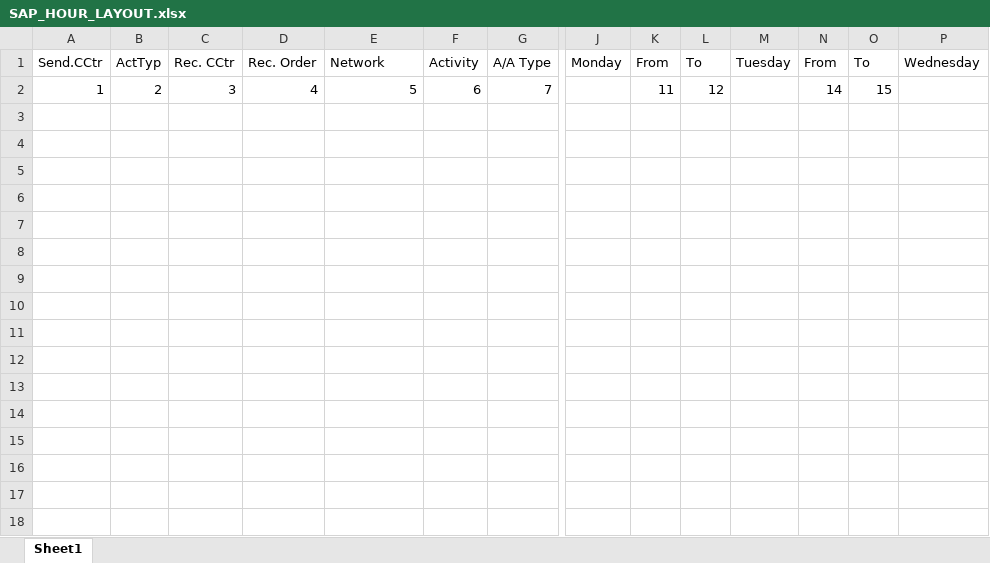
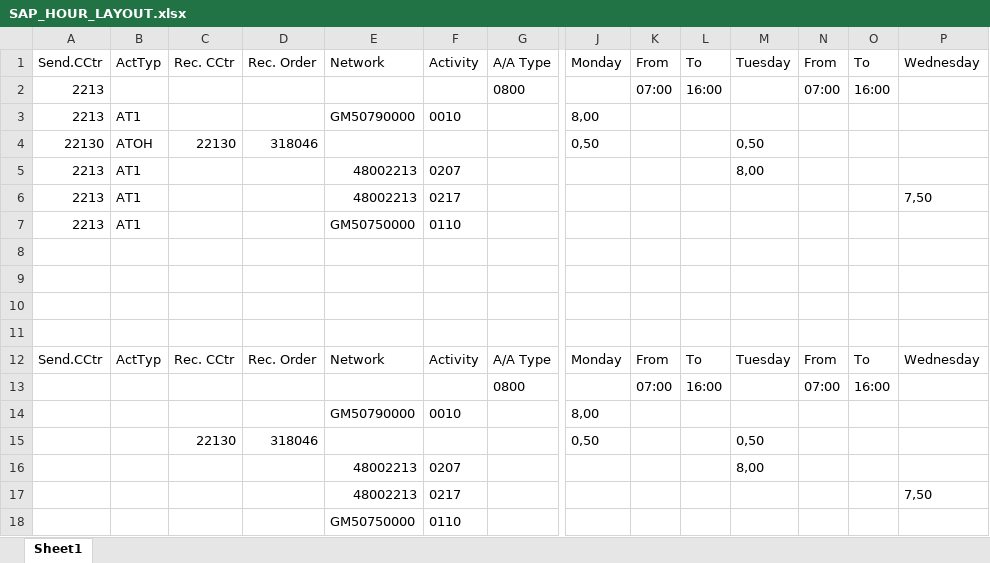
Before and after one commit to borgar81/BorgarsWorkPunch, an Excel workbook: data/SAP_HOUR_LAYOUT.xlsx, sheet Sheet1, drawn as a sheet; only a part is shown, gaps mark what is left out; values as stored, in another font and other column widths than the file's, no borders; addresses are those after the commit; rows hold the shown columns only; the diff names each change by its address in the sheet, - before the commit and + after, or states it on an @@ line.

```diff
--- a/data/SAP_HOUR_LAYOUT.xlsx (sheet Sheet1)
+++ b/data/SAP_HOUR_LAYOUT.xlsx (sheet Sheet1)
+row 2: 2213 |  |  |  |  |  | 0800 |  | 07:00 | 16:00 |  | 07:00 | 16:00
+row 3: 2213 | AT1 |  |  | GM50790000 | 0010 |  | 8,00
+row 4: 22130 | ATOH | 22130 | 318046 |  |  |  | 0,50 |  |  | 0,50
+row 5: 2213 | AT1 |  |  | 48002213 | 0207 |  |  |  |  | 8,00
+row 6: 2213 | AT1 |  |  | 48002213 | 0217 |  |  |  |  |  |  |  | 7,50
+row 7: 2213 | AT1 |  |  | GM50750000 | 0110
-row 8: 1 | 2 | 3 | 4 | 5 | 6 | 7 |  | 11 | 12 |  | 14 | 15
+row 8: (empty)
+row 9: (empty)
+row 10: (empty)
+row 11: (empty)
+row 12: Send.CCtr | ActTyp | Rec. CCtr | Rec. Order | Network | Activity | A/A Type | Monday | From | To | Tuesday | From | To | Wednesday
+row 13:  |  |  |  |  |  | 0800 |  | 07:00 | 16:00 |  | 07:00 | 16:00
+row 14:  |  |  |  | GM50790000 | 0010 |  | 8,00
+row 15:  |  | 22130 | 318046 |  |  |  | 0,50 |  |  | 0,50
+row 16:  |  |  |  | 48002213 | 0207 |  |  |  |  | 8,00
+row 17:  |  |  |  | 48002213 | 0217 |  |  |  |  |  |  |  | 7,50
+row 18:  |  |  |  | GM50750000 | 0110
```
Also changed, not shown: 1 other file.
